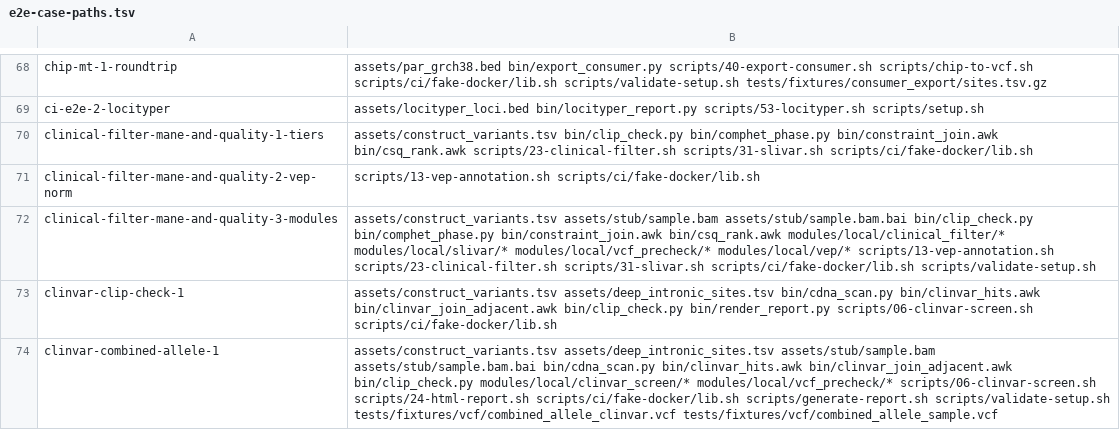
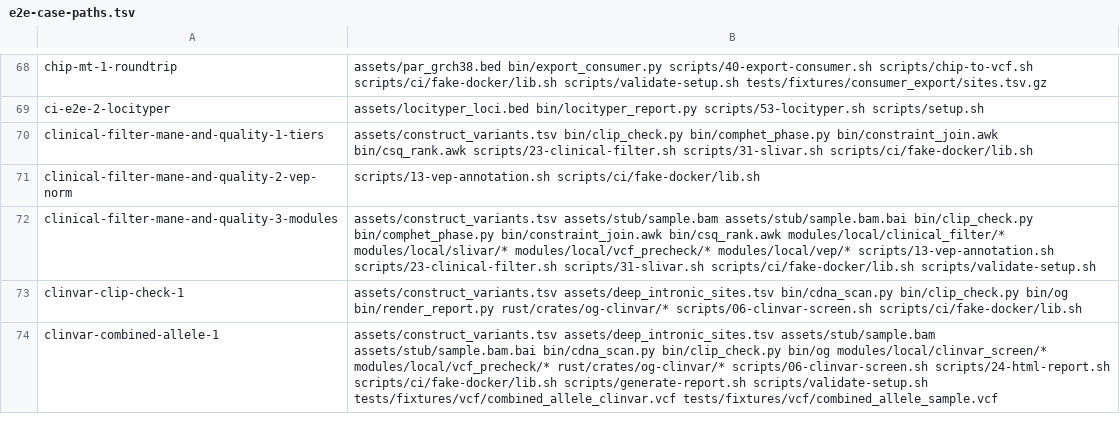
Before and after one commit to GeiserX/OwnGenome, a TSV file: scripts/ci/e2e-case-paths.tsv, drawn as a sheet; only a part is shown, gaps mark what is left out; the diff covers the shown part only.

Commit message:
refactor(clinvar): step 06 and CLINVAR_SCREEN call og clinvar, the awk files go
Step 06 and the CLINVAR_SCREEN module now run og clinvar join-adjacent
(build and tag), og clinvar deep-intronic and og clinvar hits, and
bin/clinvar_join_adjacent.awk and bin/clinvar_hits.awk are deleted. The
tests that run the real step or compare og clinvar with the summary need
bin/.og, so they run in the rust job of guard.yml after setup.sh --og and
skip without OG.

Bead: pgp-bs9u.13

```diff
--- a/scripts/ci/e2e-case-paths.tsv
+++ b/scripts/ci/e2e-case-paths.tsv
@@ -72,3 +72,3 @@ clinical-filter-mane-and-quality-2-vep-norm	scripts/13-vep-annotation.sh scripts
 clinical-filter-mane-and-quality-3-modules	assets/construct_variants.tsv assets/stub/sample.bam assets/stub/sample.bam.bai bin/clip_check.py bin/comphet_phase.py bin/constraint_join.awk bin/csq_rank.awk modules/local/clinical_filter/* modules/local/slivar/* modules/local/vcf_precheck/* modules/local/vep/* scripts/13-vep-annotation.sh scripts/23-clinical-filter.sh scripts/31-slivar.sh scripts/ci/fake-docker/lib.sh scripts/validate-setup.sh
-clinvar-clip-check-1	assets/construct_variants.tsv assets/deep_intronic_sites.tsv bin/cdna_scan.py bin/clinvar_hits.awk bin/clinvar_join_adjacent.awk bin/clip_check.py bin/render_report.py scripts/06-clinvar-screen.sh scripts/ci/fake-docker/lib.sh
-clinvar-combined-allele-1	assets/construct_variants.tsv assets/deep_intronic_sites.tsv assets/stub/sample.bam assets/stub/sample.bam.bai bin/cdna_scan.py bin/clinvar_hits.awk bin/clinvar_join_adjacent.awk bin/clip_check.py modules/local/clinvar_screen/* modules/local/vcf_precheck/* scripts/06-clinvar-screen.sh scripts/24-html-report.sh scripts/ci/fake-docker/lib.sh scripts/generate-report.sh scripts/validate-setup.sh tests/fixtures/vcf/combined_allele_clinvar.vcf tests/fixtures/vcf/combined_allele_sample.vcf
+clinvar-clip-check-1	assets/construct_variants.tsv assets/deep_intronic_sites.tsv bin/cdna_scan.py bin/clip_check.py bin/og bin/render_report.py rust/crates/og-clinvar/* scripts/06-clinvar-screen.sh scripts/ci/fake-docker/lib.sh
+clinvar-combined-allele-1	assets/construct_variants.tsv assets/deep_intronic_sites.tsv assets/stub/sample.bam assets/stub/sample.bam.bai bin/cdna_scan.py bin/clip_check.py bin/og modules/local/clinvar_screen/* modules/local/vcf_precheck/* rust/crates/og-clinvar/* scripts/06-clinvar-screen.sh scripts/24-html-report.sh scripts/ci/fake-docker/lib.sh scripts/generate-report.sh scripts/validate-setup.sh tests/fixtures/vcf/combined_allele_clinvar.vcf tests/fixtures/vcf/combined_allele_sample.vcf
```
Also changed, not shown: 19 edited cells elsewhere in this file, 13 other files.
